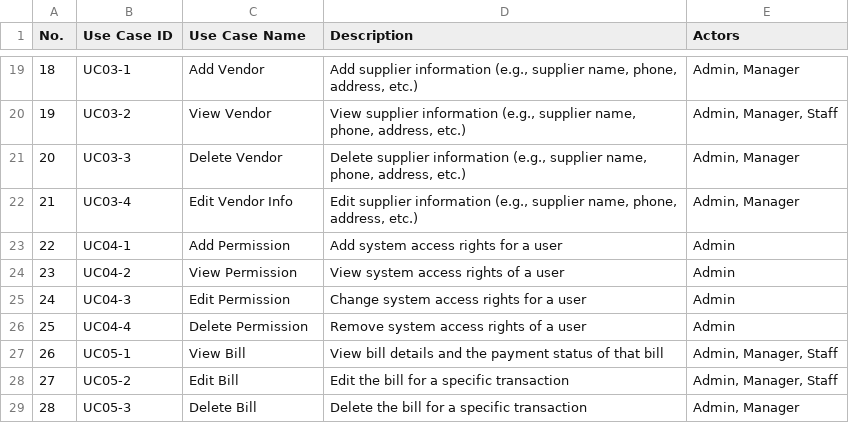
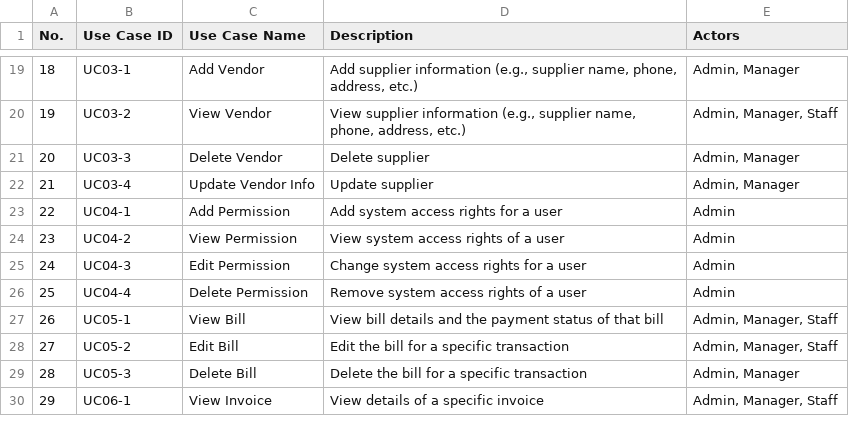
Before and after one commit to LowTechTurtle/SE104-final-proj, a CSV file: usecase.csv, drawn as a sheet; only a part is shown, gaps mark what is left out; the shorter side is filled out with more unchanged rows.

```diff
--- a/usecase.csv
+++ b/usecase.csv
@@ -20,4 +20,4 @@ No.,Use Case ID,Use Case Name,Description,Actors
 19,UC03-2,View Vendor,"View supplier information (e.g., supplier name, phone, address, etc.) ","Admin, Manager, Staff"
-20,UC03-3,Delete Vendor,"Delete supplier information (e.g., supplier name, phone, address, etc.) ","Admin, Manager"
-21,UC03-4,Edit Vendor Info,"Edit supplier information (e.g., supplier name, phone, address, etc.) ","Admin, Manager"
+20,UC03-3,Delete Vendor,"Delete supplier ","Admin, Manager"
+21,UC03-4,Update Vendor Info,"Update supplier ","Admin, Manager"
 22,UC04-1,Add Permission,Add system access rights for a user,Admin
```
Also changed, not shown: 6 other files.
